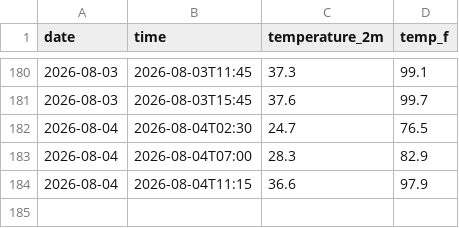
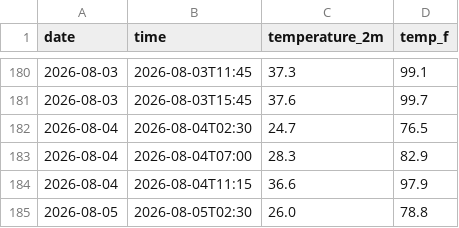
Before and after one commit to s326327/weather-tracker, a CSV file: daily_log.csv, drawn as a sheet; only a part is shown, gaps mark what is left out; the diff names each change by its address in the sheet, - before the commit and + after, or states it on an @@ line.

```diff
--- a/daily_log.csv
+++ b/daily_log.csv
+row 185: 2026-08-05 | 2026-08-05T02:30 | 26.0 | 78.8
```
Also changed, not shown: 1 other file.
